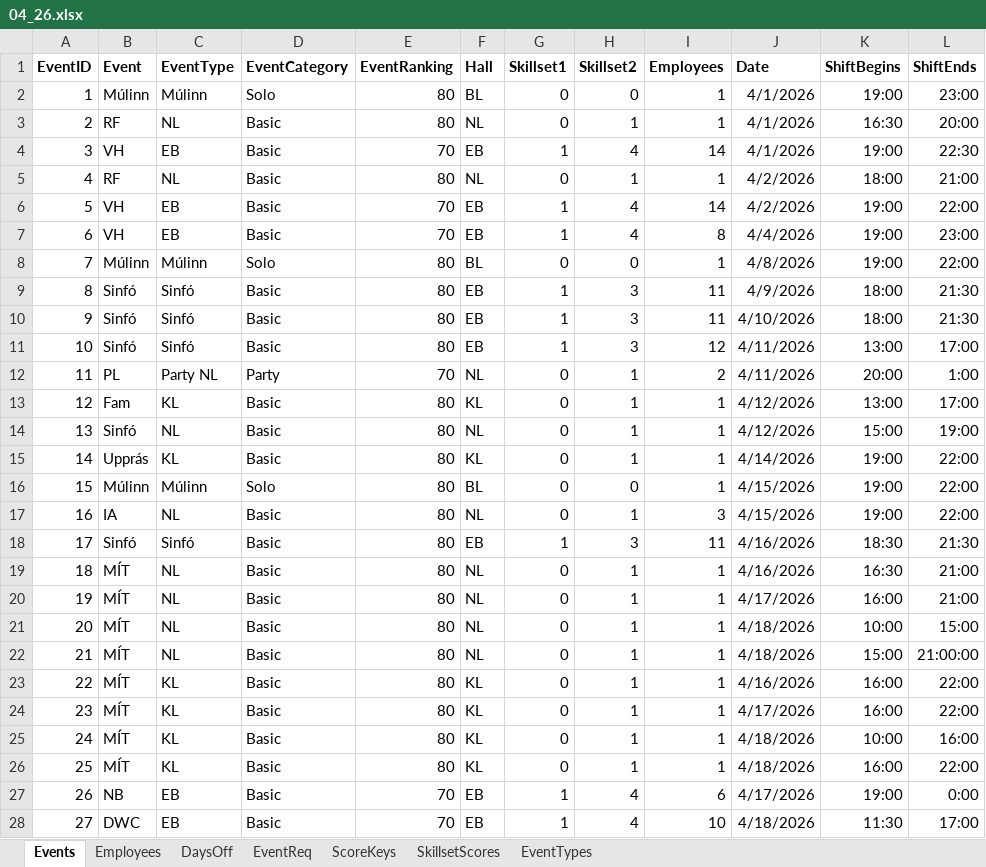
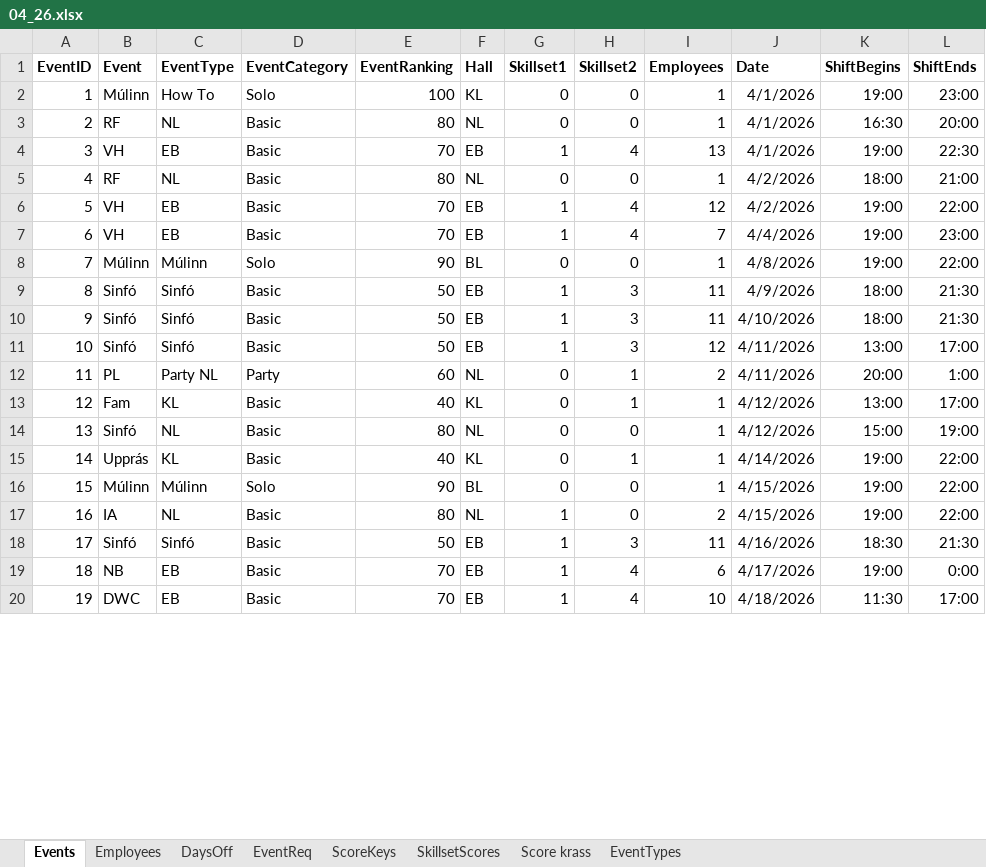
Before and after one commit to siljag23/Verkfraedi_X, an Excel workbook: Data/04_26.xlsx, sheet Events, drawn as a sheet; only a part is shown; values as stored, in another font and other column widths than the file's, no borders; removed rows and columns are numbered as before the commit, all else as after; the diff covers the shown part only; the diff names each change by its address in the sheet, - before the commit and + after, or states it on an @@ line.

```diff
--- a/Data/04_26.xlsx (sheet Events)
+++ b/Data/04_26.xlsx (sheet Events)
+sheet tab: Score krass
-C2 (EventType): Múlinn
+C2 (EventType): How To
-E2 (EventRanking): 80
+E2 (EventRanking): 100
-F2 (Hall): BL
+F2 (Hall): KL
-H3 (Skillset2): 1
+H3 (Skillset2): 0
-I4 (Employees): 14
+I4 (Employees): 13
-H5 (Skillset2): 1
+H5 (Skillset2): 0
-I6 (Employees): 14
+I6 (Employees): 12
-I7 (Employees): 8
+I7 (Employees): 7
-E8 (EventRanking): 80
+E8 (EventRanking): 90
-E9:E11 (EventRanking): 80
+E9:E11 (EventRanking): 50
-E12 (EventRanking): 70
+E12 (EventRanking): 60
-E13 (EventRanking): 80
+E13 (EventRanking): 40
-H14 (Skillset2): 1
+H14 (Skillset2): 0
-E15 (EventRanking): 80
+E15 (EventRanking): 40
-E16 (EventRanking): 80
+E16 (EventRanking): 90
-G17 (Skillset1): 0
+G17 (Skillset1): 1
-H17 (Skillset2): 1
+H17 (Skillset2): 0
-I17 (Employees): 3
+I17 (Employees): 2
-E18 (EventRanking): 80
+E18 (EventRanking): 50
-row 19: 18 | MÍT | NL | Basic | 80 | NL | 0 | 1 | 1 | 4/16/2026 | 16:30 | 21:00
-row 20: 19 | MÍT | NL | Basic | 80 | NL | 0 | 1 | 1 | 4/17/2026 | 16:00 | 21:00
-row 21: 20 | MÍT | NL | Basic | 80 | NL | 0 | 1 | 1 | 4/18/2026 | 10:00 | 15:00
-row 22: 21 | MÍT | NL | Basic | 80 | NL | 0 | 1 | 1 | 4/18/2026 | 15:00 | 21:00:00
-row 23: 22 | MÍT | KL | Basic | 80 | KL | 0 | 1 | 1 | 4/16/2026 | 16:00 | 22:00
-row 24: 23 | MÍT | KL | Basic | 80 | KL | 0 | 1 | 1 | 4/17/2026 | 16:00 | 22:00
-row 25: 24 | MÍT | KL | Basic | 80 | KL | 0 | 1 | 1 | 4/18/2026 | 10:00 | 16:00
-row 26: 25 | MÍT | KL | Basic | 80 | KL | 0 | 1 | 1 | 4/18/2026 | 16:00 | 22:00
@@ column A (EventID) renumbered from row 19 down @@
```
Also changed, not shown: 2 removed rows and 12 edited cells elsewhere in this sheet, sheet EventReq, sheet EventTypes, sheet SkillsetScores, sheet ScoreKeys, formulas that keep their value, Data/03_26.xlsx.
